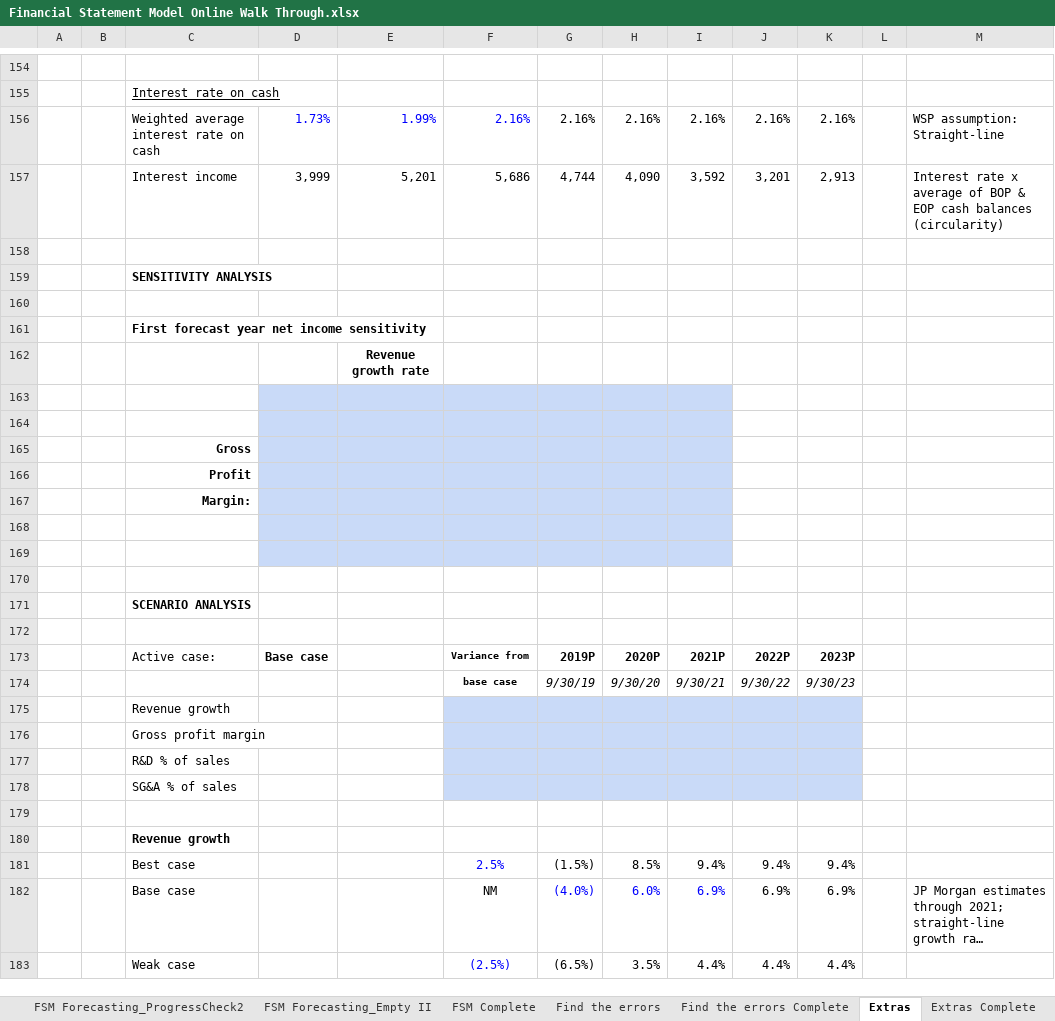
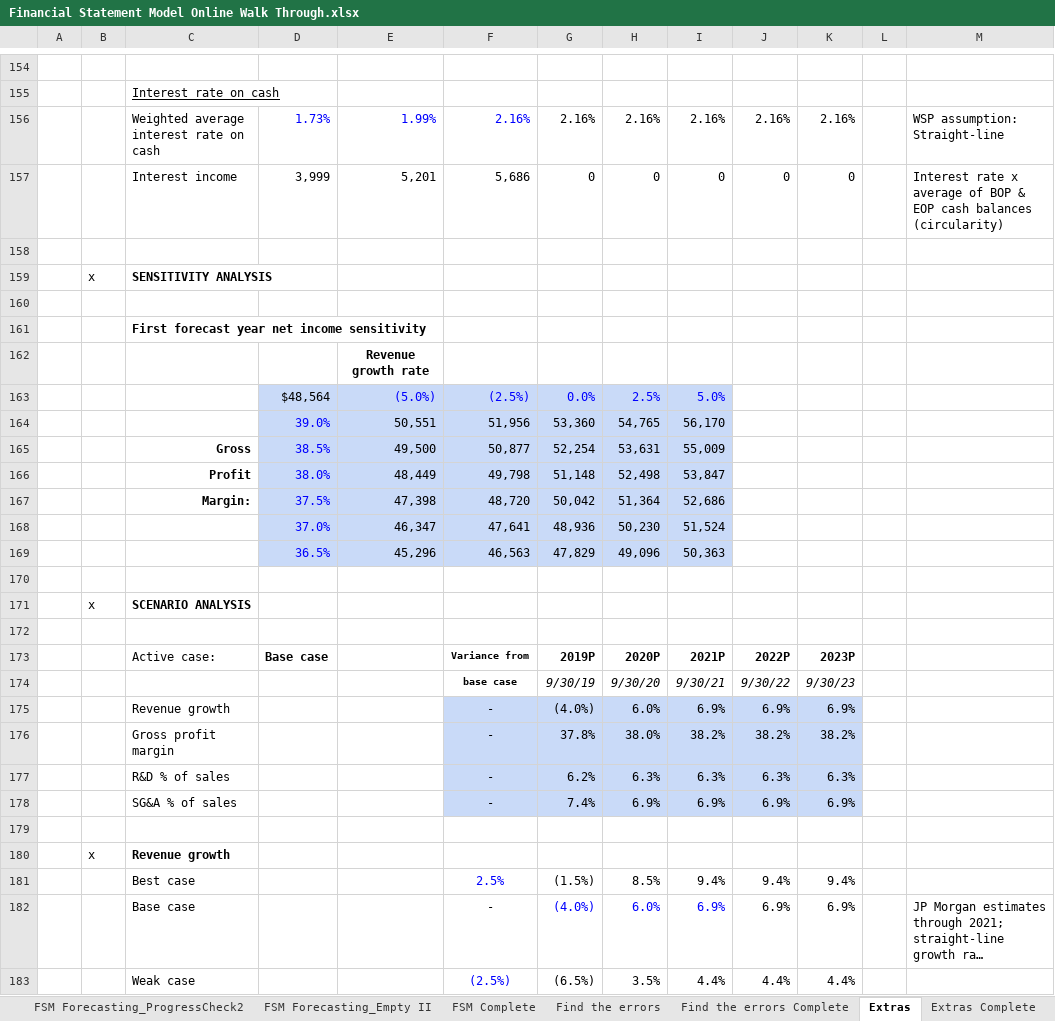
Before and after one commit to Labs123355/ExcelGrind, an Excel workbook: Financial Statement Model Online Walk Through.xlsx, sheet Extras, drawn as a sheet; only a part is shown, gaps mark what is left out; long unchanged cells end in …; values as stored, in another font and other column widths than the file's, no borders; conditional formats not drawn; removed rows and columns are numbered as before the commit, all else as after; the diff covers the shown part only; the diff names each change by its address in the sheet, - before the commit and + after, or states it on an @@ line.

Commit message:
learned about Shares

```diff
--- a/Financial Statement Model Online Walk Through.xlsx (sheet Extras)
+++ b/Financial Statement Model Online Walk Through.xlsx (sheet Extras)
-G157: 4,744
+G157: 0
-H157: 4,090
+H157: 0
-I157: 3,592
+I157: 0
-J157: 3,201
+J157: 0
-K157: 2,913
+K157: 0
-B159: (empty)
+B159: x
+row 163:  |  |  | $48,564 | (5.0%) | (2.5%) | 0.0% | 2.5% | 5.0%
+row 164:  |  |  | 39.0% | 50,551 | 51,956 | 53,360 | 54,765 | 56,170
+row 165:  |  | Gross | 38.5% | 49,500 | 50,877 | 52,254 | 53,631 | 55,009
+row 166:  |  | Profit | 38.0% | 48,449 | 49,798 | 51,148 | 52,498 | 53,847
+row 167:  |  | Margin: | 37.5% | 47,398 | 48,720 | 50,042 | 51,364 | 52,686
+row 168:  |  |  | 37.0% | 46,347 | 47,641 | 48,936 | 50,230 | 51,524
+row 169:  |  |  | 36.5% | 45,296 | 46,563 | 47,829 | 49,096 | 50,363
-D170:I171 fill: #C9DAF8
+D170:I171 fill: none
-row 171: (empty)
+row 171:  | x | SCENARIO ANALYSIS
-row 165:  |  | Gross
-row 166:  |  | Profit
-row 167:  |  | Margin:
-row 168: (empty)
-row 169: (empty)
-row 170: (empty)
-row 171:  |  | SCENARIO ANALYSIS
-row 175:  |  | Revenue growth
-row 176:  |  | Gross profit margin
-row 177:  |  | R&D % of sales
-row 178:  |  | SG&A % of sales
+row 175:  |  | Revenue growth |  |  | - | (4.0%) | 6.0% | 6.9% | 6.9% | 6.9%
+row 176:  |  | Gross profit margin |  |  | - | 37.8% | 38.0% | 38.2% | 38.2% | 38.2%
+row 177:  |  | R&D % of sales |  |  | - | 6.2% | 6.3% | 6.3% | 6.3% | 6.3%
+row 178:  |  | SG&A % of sales |  |  | - | 7.4% | 6.9% | 6.9% | 6.9% | 6.9%
-B180: (empty)
+B180: x
-F182: NM
+F182: -
```
Also changed, not shown: 18 added rows, 18 removed rows and 88 edited cells elsewhere in this sheet, sheet Extras Complete, sheet FSM Complete, formulas that keep their value.
